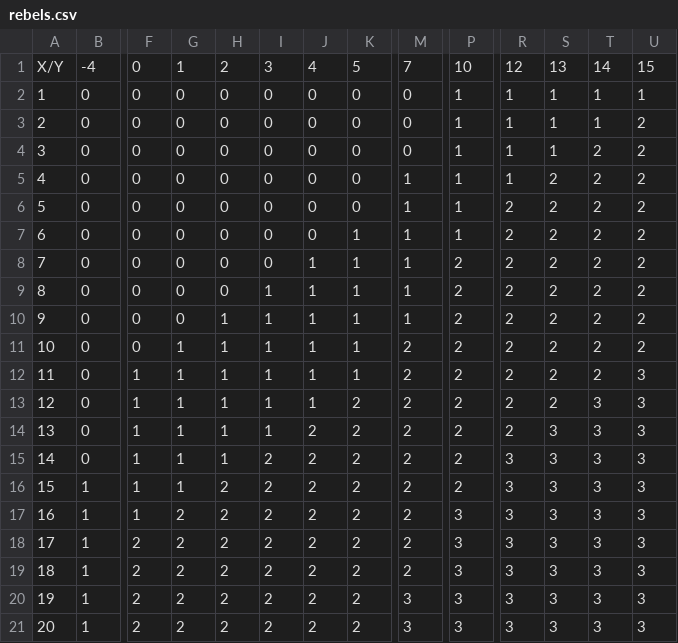
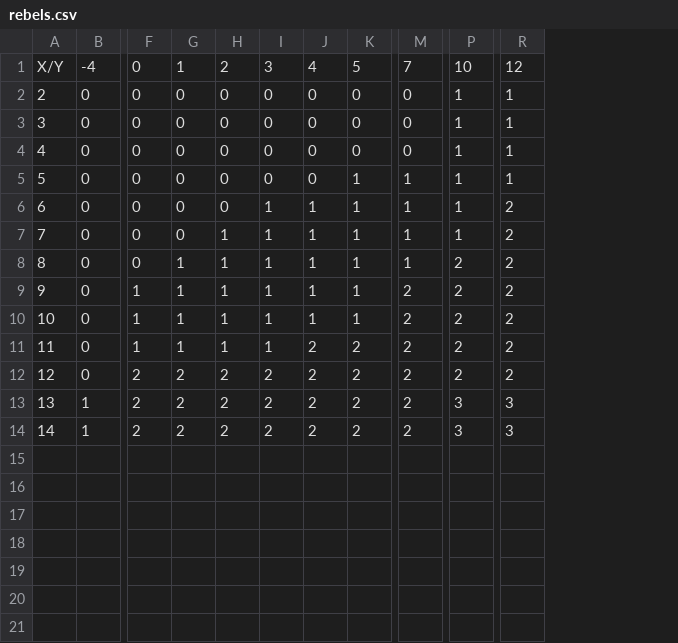
Before and after one commit to MidnightArmour/WoodsonCalculator, a CSV file: data/rebels.csv, drawn as a sheet; only a part is shown, gaps mark what is left out; removed rows and columns are numbered as before the commit, all else as after; rows hold the shown columns only; the diff names each change by its address in the sheet, - before the commit and + after, or states it on an @@ line.

```diff
--- a/data/rebels.csv
+++ b/data/rebels.csv
-column S, row 1: 13; rows 3-8: 1 | 1 | 2 | 2 | 2 | 2; row 10: 2; rows 12-15: 2 | 2 | 3 | 3; row 17: 3; row 19: 3
-column T, row 1: 14; rows 3-8: 1 | 2 | 2 | 2 | 2 | 2; row 10: 2; rows 12-15: 2 | 3 | 3 | 3; row 17: 3; row 19: 3
-column U, row 1: 15; rows 3-8: all 2; row 10: 2; rows 12-15: all 3; row 17: 3; row 19: 3
-row 2: 1 | 0 | 0 | 0 | 0 | 0 | 0 | 0 | 0 | 1 | 1 | 1 | 1 | 1
-M4: 1
+M4: 0
-K5: 0
+K5: 1
-R5: 2
+R5: 1
-I6:I7: 0
+I6:I7: 1
-J6: 0
+J6: 1
-H7: 0
+H7: 1
-P7: 2
+P7: 1
-row 9: 8 | 0 | 0 | 0 | 0 | 1 | 1 | 1 | 1 | 2 | 2 | 2 | 2 | 2
@@ column A renumbered between rows 8 and 14 @@
-G8: 0
+G8: 1
-row 11: 10 | 0 | 0 | 1 | 1 | 1 | 1 | 1 | 2 | 2 | 2 | 2 | 2 | 2
-K10: 2
+K10: 1
-F12: 1
+F12: 2
-G12: 1
+G12: 2
-H12: 1
+H12: 2
-R12: 3
+R12: 2
-row 16: 15 | 1 | 1 | 1 | 2 | 2 | 2 | 2 | 2 | 2 | 3 | 3 | 3 | 3
-F13: 1
+F13: 2
-row 18: 17 | 1 | 2 | 2 | 2 | 2 | 2 | 2 | 2 | 3 | 3 | 3 | 3 | 3
-row 20: 19 | 1 | 2 | 2 | 2 | 2 | 2 | 2 | 3 | 3 | 3 | 3 | 3 | 3
-row 21: 20 | 1 | 2 | 2 | 2 | 2 | 2 | 2 | 3 | 3 | 3 | 3 | 3 | 3
```
Also changed, not shown: data/government.csv, 1 other file.
